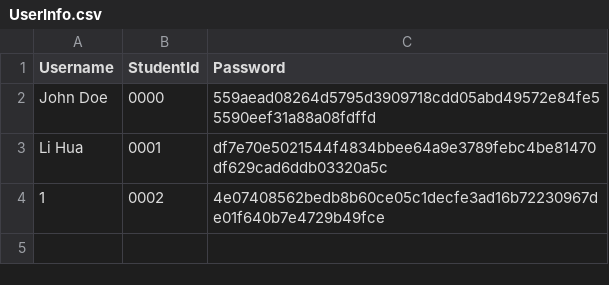
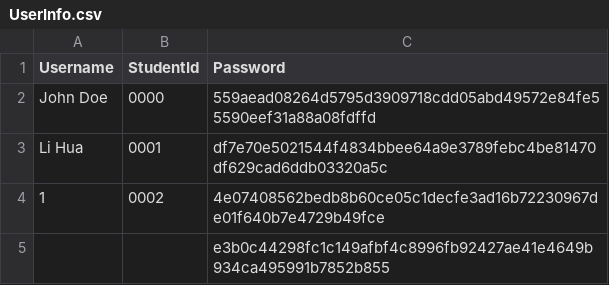
Before and after one commit to t0saki/Learning-Journey-Application, a CSV file: Data/UserInfo.csv, drawn as a sheet.

```diff
--- a/Data/UserInfo.csv
+++ b/Data/UserInfo.csv
@@ -4 +4,2 @@ Li Hua,0001,df7e70e5021544f4834bbee64a9e3789febc4be81470df629cad6ddb03320a5c
 1,0002,4e07408562bedb8b60ce05c1decfe3ad16b72230967de01f640b7e4729b49fce
+,,e3b0c44298fc1c149afbf4c8996fb92427ae41e4649b934ca495991b7852b855
```
Also changed, not shown: 3 other files.
